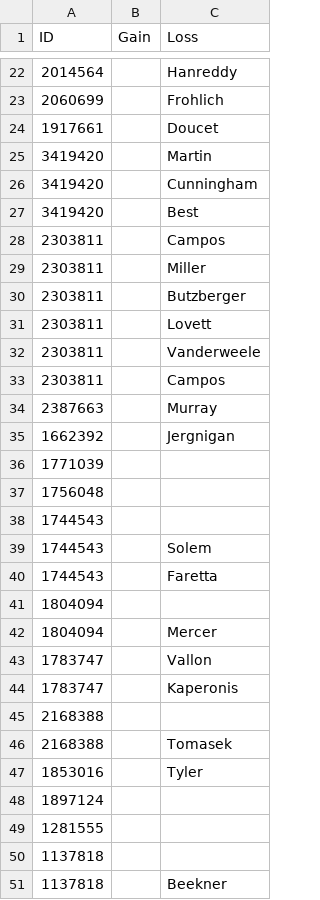
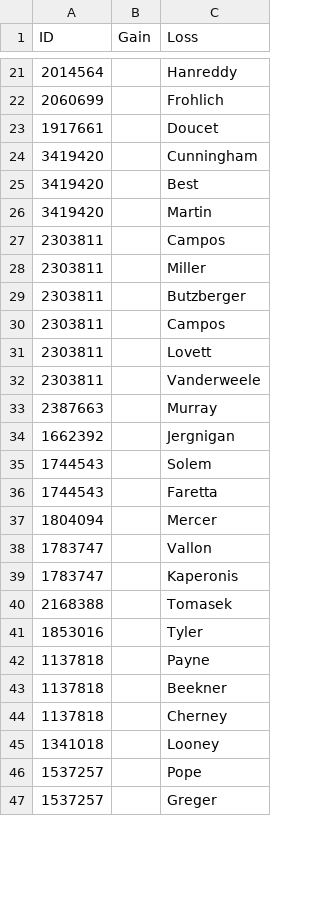
Before and after one commit to freelawproject/eyecite, a CSV file: 203/results/output.csv, drawn as a sheet; only a part is shown, gaps mark what is left out; the shorter side is filled out with more unchanged rows; the diff covers the shown part only.

```diff
--- a/203/results/output.csv
+++ b/203/results/output.csv
@@ -24,5 +23,5 @@ ID,Gain,Loss
 1917661,,Doucet
-3419420,,Martin
 3419420,,Cunningham
 3419420,,Best
+3419420,,Martin
 2303811,, Campos
@@ -30,13 +29,9 @@ ID,Gain,Loss
 2303811,,Butzberger
+2303811,,Campos
 2303811,,Lovett
 2303811,,Vanderweele
-2303811,,Campos
 2387663,,Murray
 1662392,,Jergnigan
-1771039,,
-1756048,,
-1744543,,
 1744543,,Solem
 1744543,,Faretta
-1804094,,
 1804094,,Mercer
@@ -44,8 +39,5 @@ ID,Gain,Loss
 1783747,,Kaperonis
-2168388,,
 2168388,,Tomasek
 1853016,,Tyler
-1897124,,
-1281555,,
-1137818,,
+1137818,,Payne
 1137818,,Beekner
```
Also changed, not shown: 26 removed rows, 64 moved rows and 4 edited cells elsewhere in this file, 3 other files.
